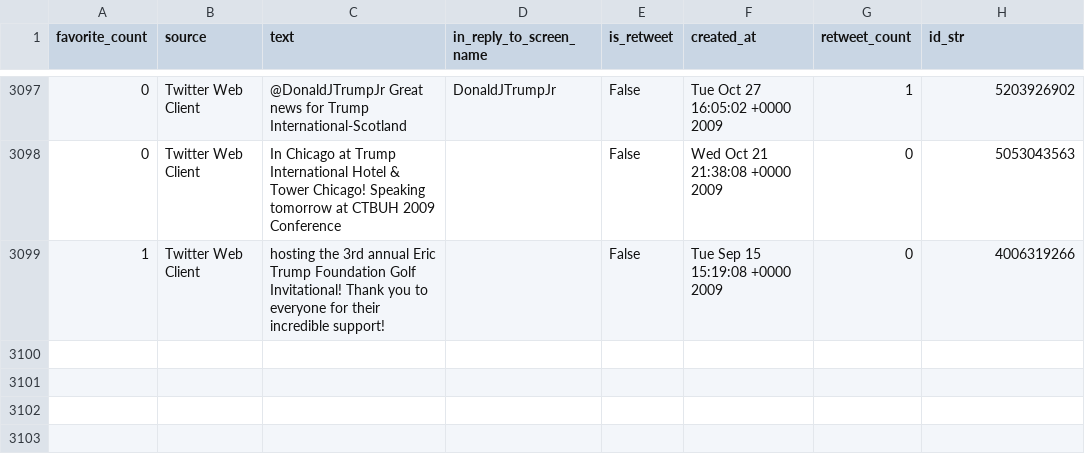
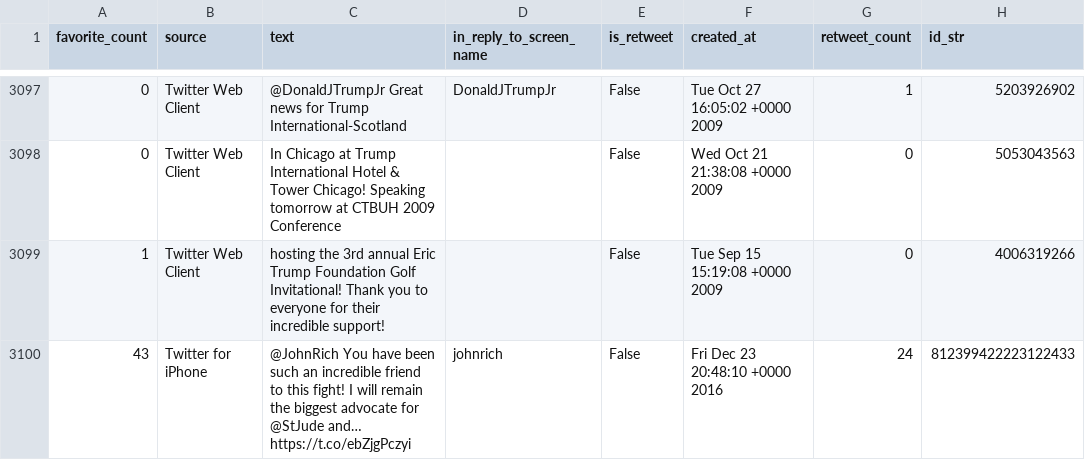
Before and after one commit to bpb27/trump-tweet-archive, a CSV file: data/erictrump/erictrump.csv, drawn as a sheet; only a part is shown, gaps mark what is left out; the diff names each change by its address in the sheet, - before the commit and + after, or states it on an @@ line.

```diff
--- a/data/erictrump/erictrump.csv
+++ b/data/erictrump/erictrump.csv
+row 3100: 43 | Twitter for iPhone | @JohnRich You have been such an incredible friend to this fight! I will remain the biggest advocate for @StJude and… https://t.co/ebZjgPczyi | johnrich | False | Fri Dec 23 20:48:10 +0000 2016 | 24 | 812399422223122433
```
Also changed, not shown: 30 other files.
